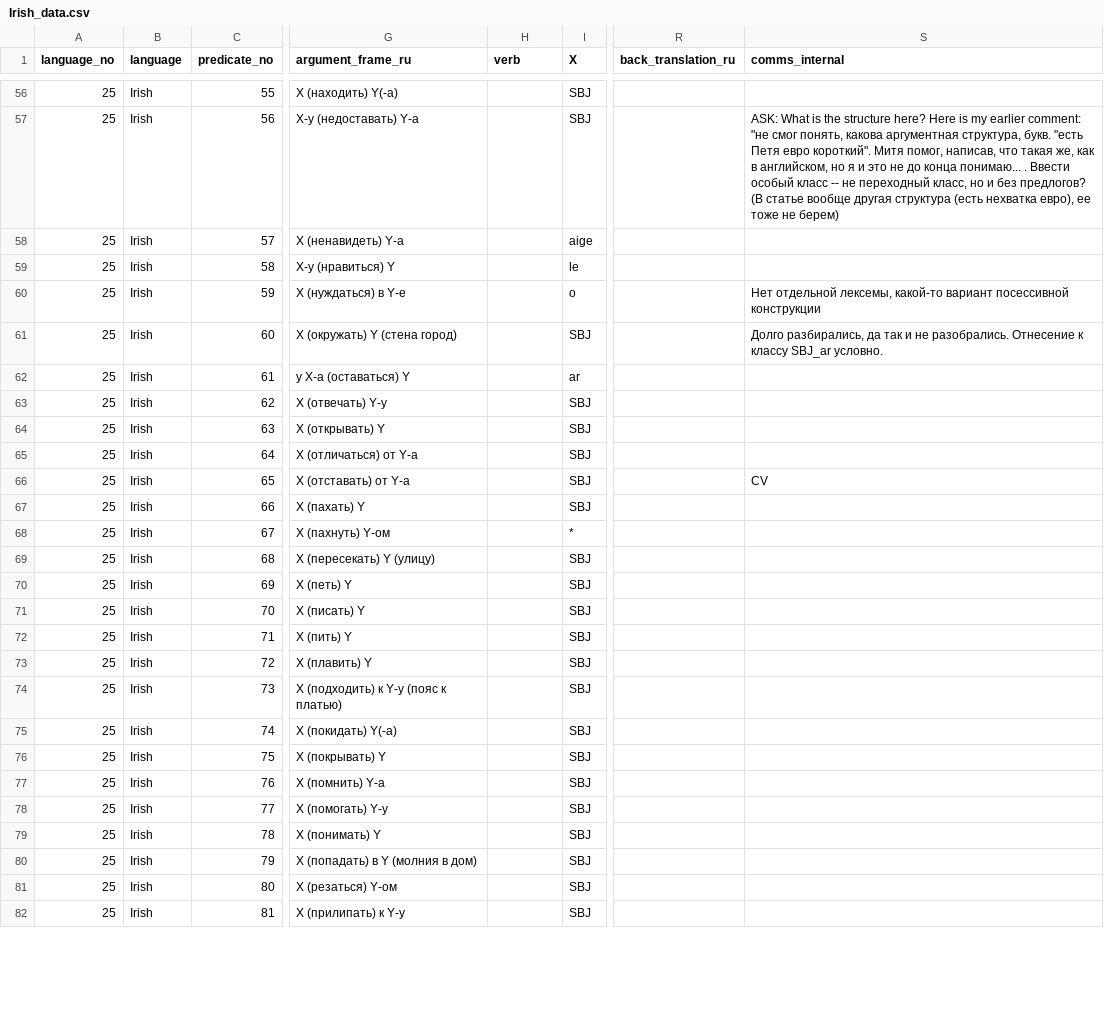
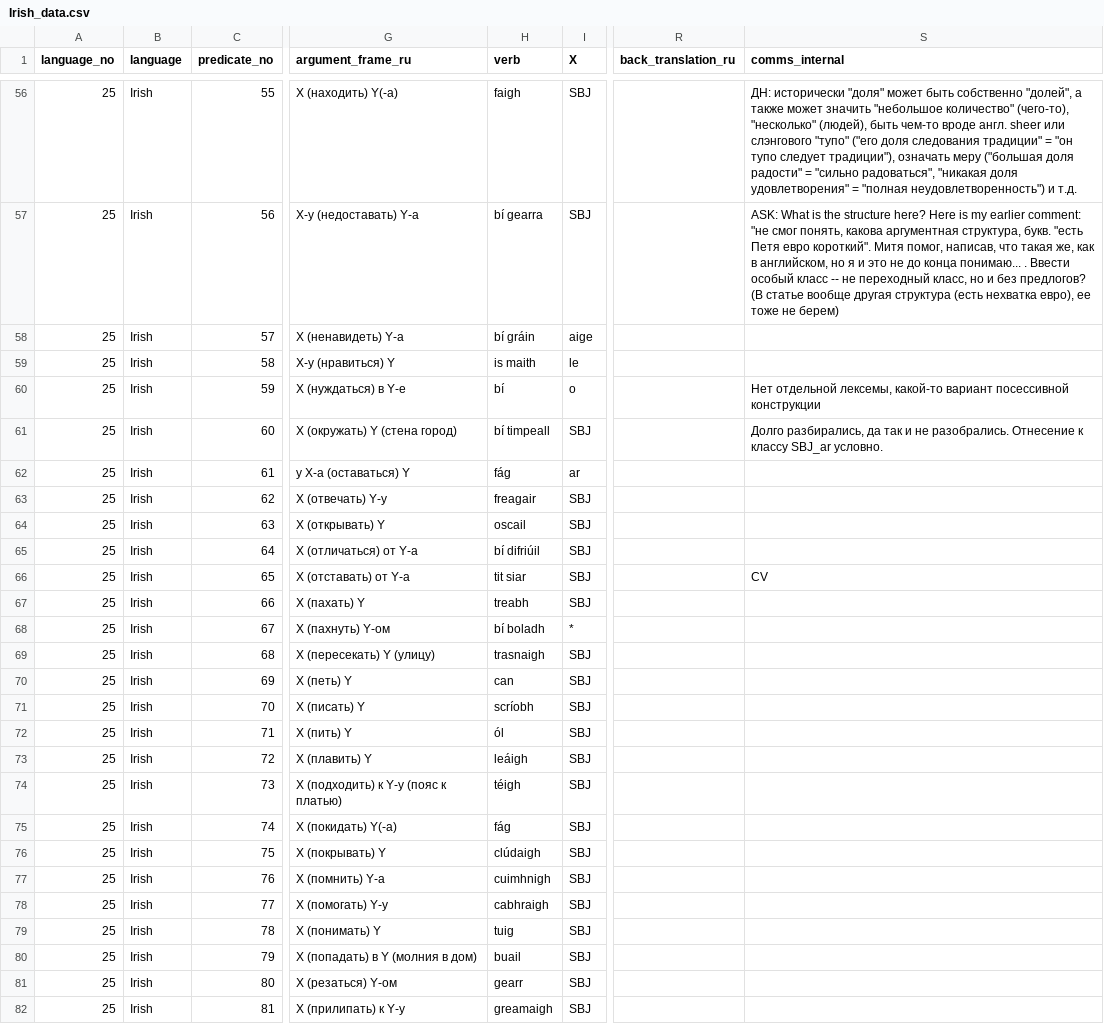
Before and after one commit to macleginn/bivaltyp, a CSV file: data/langtables/Irish_data.csv, drawn as a sheet; only a part is shown, gaps mark what is left out; the diff covers the shown part only; the diff names each change by its address in the sheet, - before the commit and + after, or states it on an @@ line.

```diff
--- a/data/langtables/Irish_data.csv
+++ b/data/langtables/Irish_data.csv
-H56 (verb): (empty)
+H56 (verb): faigh
-S56 (comms_internal): (empty)
+S56 (comms_internal): ДН: исторически "доля" может быть собственно "долей", а также может значить "небольшое количество" (чего-то), "несколько" (людей), быть чем-то вроде англ. sheer или слэнгового "тупо" ("его доля следования традиции" = "он тупо следует традиции"), означать меру ("большая доля радости" = "сильно радоваться", "никакая доля удовлетворения" = "полная неудовлетворенность") и т.д.
-H57 (verb): (empty)
+H57 (verb): bí gearra
-H58 (verb): (empty)
+H58 (verb): bí gráin
-H59 (verb): (empty)
+H59 (verb): is maith
-H60 (verb): (empty)
+H60 (verb): bí
-H61 (verb): (empty)
+H61 (verb): bí timpeall
-H62 (verb): (empty)
+H62 (verb): fág
-H63 (verb): (empty)
+H63 (verb): freagair
-H64 (verb): (empty)
+H64 (verb): oscail
-H65 (verb): (empty)
+H65 (verb): bí difriúil
-H66 (verb): (empty)
+H66 (verb): tit siar
-H67 (verb): (empty)
+H67 (verb): treabh
-H68 (verb): (empty)
+H68 (verb): bí boladh
-H69 (verb): (empty)
+H69 (verb): trasnaigh
-H70 (verb): (empty)
+H70 (verb): can
-H71 (verb): (empty)
+H71 (verb): scríobh
-H72 (verb): (empty)
+H72 (verb): ól
-H73 (verb): (empty)
+H73 (verb): leáigh
-H74 (verb): (empty)
+H74 (verb): téigh
-H75 (verb): (empty)
+H75 (verb): fág
-H76 (verb): (empty)
+H76 (verb): clúdaigh
-H77 (verb): (empty)
+H77 (verb): cuimhnigh
-H78 (verb): (empty)
+H78 (verb): cabhraigh
-H79 (verb): (empty)
+H79 (verb): tuig
-H80 (verb): (empty)
+H80 (verb): buail
-H81 (verb): (empty)
+H81 (verb): gearr
-H82 (verb): (empty)
+H82 (verb): greamaigh
```
Also changed, not shown: 129 edited cells elsewhere in this file.
